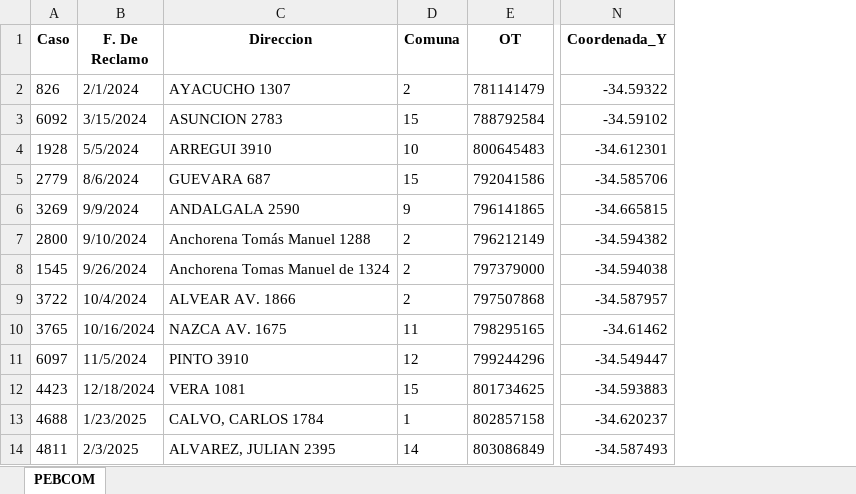
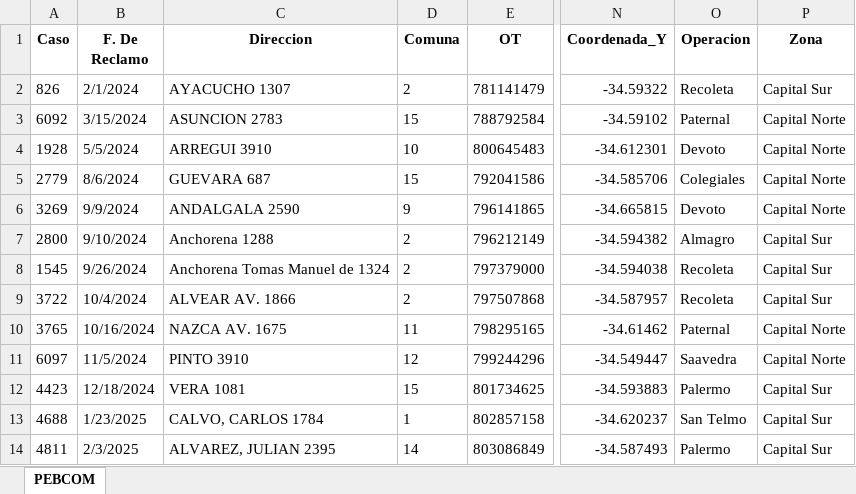
Before and after one commit to riv1matias/mapa_pebcom, an Excel workbook: mapa_interactivo_PEBCOM.xlsx, sheet PEBCOM, drawn as a sheet; only a part is shown, gaps mark what is left out; values as stored, in another font and other column widths than the file's, no borders; the diff names each change by its address in the sheet, - before the commit and + after, or states it on an @@ line.

Commit message:
🔄 Actualización automática del index.html y archivo Excel

```diff
--- a/mapa_interactivo_PEBCOM.xlsx (sheet PEBCOM)
+++ b/mapa_interactivo_PEBCOM.xlsx (sheet PEBCOM)
+column O (Operacion), rows 2-14: Recoleta | Paternal | Devoto | Colegiales | Devoto | Almagro | Recoleta | Recoleta | Paternal | Saavedra | Palermo | San Telmo | Palermo
+column P (Zona), rows 2-14: Capital Sur | Capital Norte | Capital Norte | Capital Norte | Capital Norte | Capital Sur | Capital Sur | Capital Sur | Capital Norte | Capital Norte | Capital Sur | Capital Sur | Capital Sur
-C7 (Direccion): Anchorena Tomás Manuel 1288
+C7 (Direccion): Anchorena 1288
```
Also changed, not shown: 1 other file.
